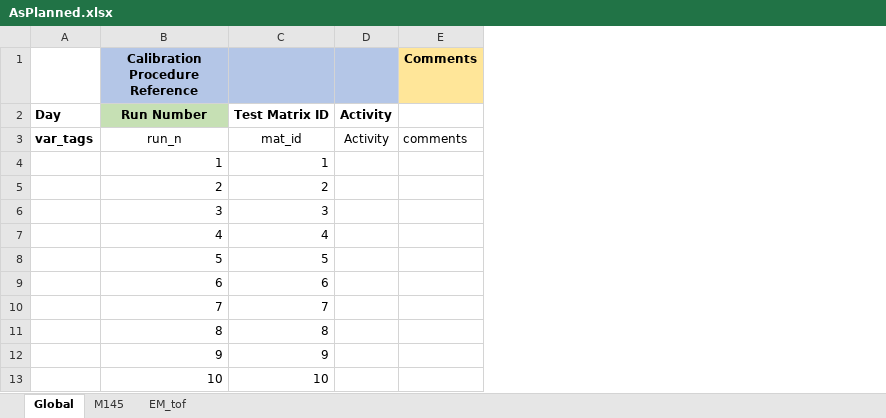
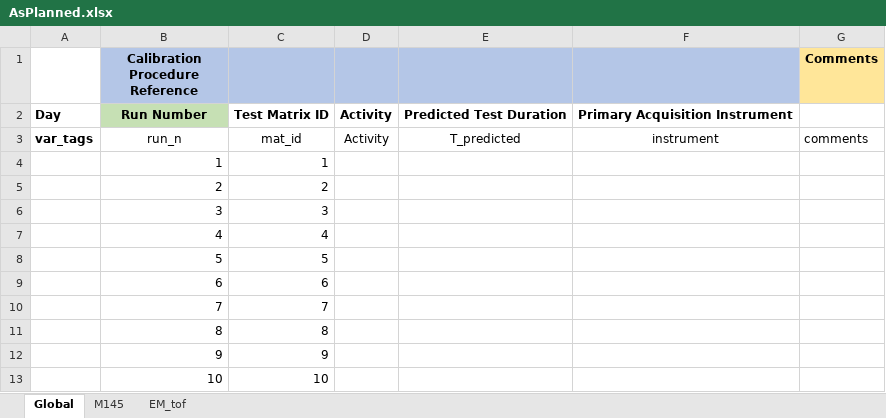
Before and after one commit to jonbowr/pyMAP, an Excel workbook: cal/Test_Repo/AsPlanned.xlsx, sheet Global, drawn as a sheet; only a part is shown; values as stored, in another font and other column widths than the file's, no borders; table styles not drawn; the diff names each change by its address in the sheet, - before the commit and + after, or states it on an @@ line.

Commit message:
updated asplanned table, thinking about adding test repo builder to cal package

```diff
--- a/cal/Test_Repo/AsPlanned.xlsx (sheet Global)
+++ b/cal/Test_Repo/AsPlanned.xlsx (sheet Global)
+column E, rows 2-3: Predicted Test Duration | T_predicted
+column F, rows 2-3: Primary Acquisition Instrument | instrument
```
Also changed, not shown: sheet EM_tof, sheet M145, 1 other file.
